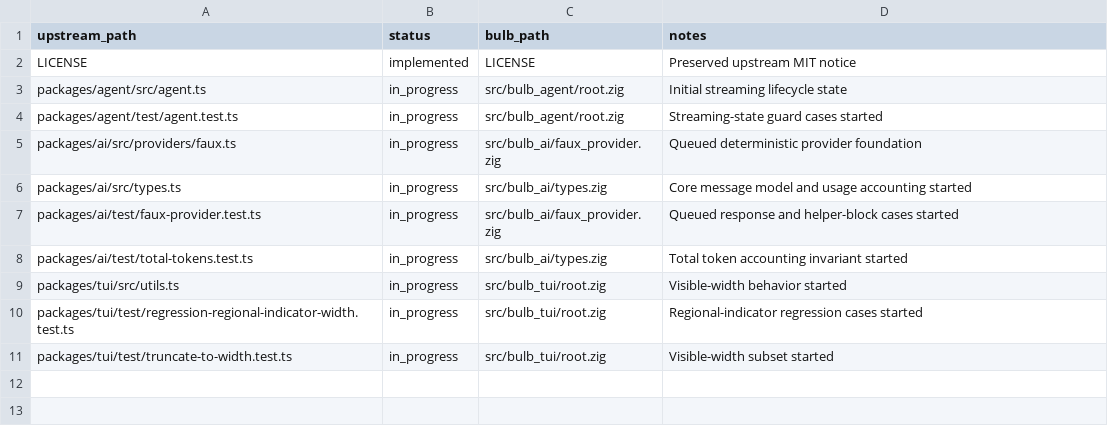
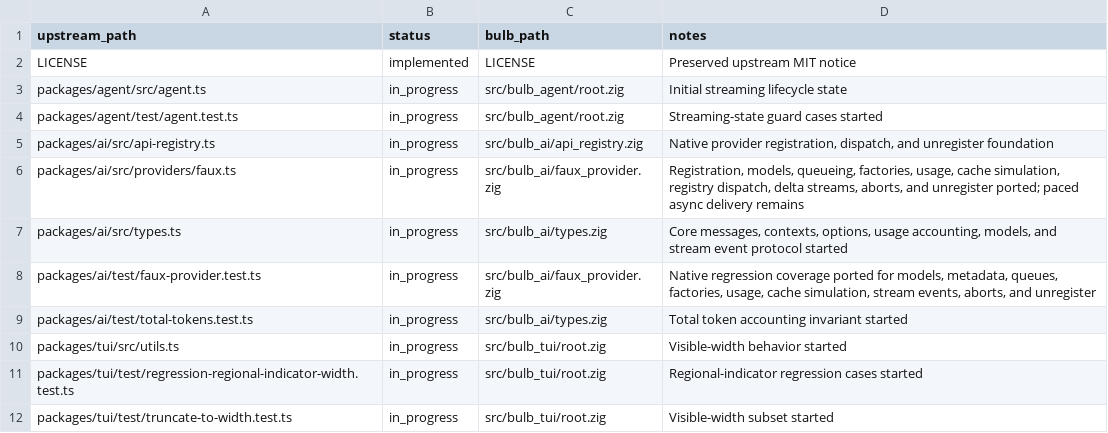
Before and after one commit to anggakhrsma/bulb, a TSV file: parity/status.tsv, drawn as a sheet.

Commit message:
feat: port native faux provider foundations

```diff
--- a/parity/status.tsv
+++ b/parity/status.tsv
@@ -4,5 +4,6 @@ packages/agent/src/agent.ts	in_progress	src/bulb_agent/root.zig	Initial streamin
 packages/agent/test/agent.test.ts	in_progress	src/bulb_agent/root.zig	Streaming-state guard cases started
-packages/ai/src/providers/faux.ts	in_progress	src/bulb_ai/faux_provider.zig	Queued deterministic provider foundation
-packages/ai/src/types.ts	in_progress	src/bulb_ai/types.zig	Core message model and usage accounting started
-packages/ai/test/faux-provider.test.ts	in_progress	src/bulb_ai/faux_provider.zig	Queued response and helper-block cases started
+packages/ai/src/api-registry.ts	in_progress	src/bulb_ai/api_registry.zig	Native provider registration, dispatch, and unregister foundation
+packages/ai/src/providers/faux.ts	in_progress	src/bulb_ai/faux_provider.zig	Registration, models, queueing, factories, usage, cache simulation, registry dispatch, delta streams, aborts, and unregister ported; paced async delivery remains
+packages/ai/src/types.ts	in_progress	src/bulb_ai/types.zig	Core messages, contexts, options, usage accounting, models, and stream event protocol started
+packages/ai/test/faux-provider.test.ts	in_progress	src/bulb_ai/faux_provider.zig	Native regression coverage ported for models, metadata, queues, factories, usage, cache simulation, stream events, aborts, and unregister
 packages/ai/test/total-tokens.test.ts	in_progress	src/bulb_ai/types.zig	Total token accounting invariant started
```
Also changed, not shown: parity/ledger.tsv, 6 other files.
